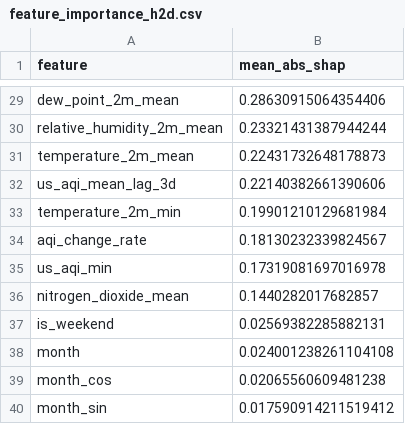
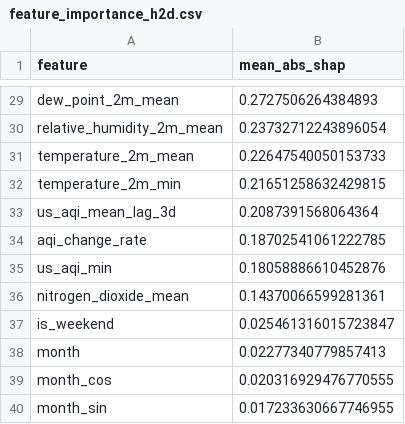
Before and after one commit to Manish-451807/AQI_predictor, a CSV file: data/local_store/model_registry/feature_importance_h2d.csv, drawn as a sheet; only a part is shown, gaps mark what is left out; removed rows and columns are numbered as before the commit, all else as after; the diff covers the shown part only; the diff names each change by its address in the sheet, - before the commit and + after, or states it on an @@ line.

```diff
--- a/data/local_store/model_registry/feature_importance_h2d.csv
+++ b/data/local_store/model_registry/feature_importance_h2d.csv
-B29 (mean_abs_shap): 0.28630915064354406
+B29 (mean_abs_shap): 0.2727506264384893
-B30 (mean_abs_shap): 0.23321431387944244
+B30 (mean_abs_shap): 0.23732712243896054
-B31 (mean_abs_shap): 0.22431732648178873
+B31 (mean_abs_shap): 0.22647540050153733
-row 32: us_aqi_mean_lag_3d | 0.22140382661390606
-B32 (mean_abs_shap): 0.19901210129681984
+B32 (mean_abs_shap): 0.21651258632429815
+row 33: us_aqi_mean_lag_3d | 0.2087391568064364
-B34 (mean_abs_shap): 0.18130232339824567
+B34 (mean_abs_shap): 0.18702541061222785
-B35 (mean_abs_shap): 0.17319081697016978
+B35 (mean_abs_shap): 0.18058886610452876
-B36 (mean_abs_shap): 0.1440282017682857
+B36 (mean_abs_shap): 0.14370066599281361
-B37 (mean_abs_shap): 0.02569382285882131
+B37 (mean_abs_shap): 0.025461316015723847
-B38 (mean_abs_shap): 0.024001238261104108
+B38 (mean_abs_shap): 0.02277340779857413
-B39 (mean_abs_shap): 0.02065560609481238
+B39 (mean_abs_shap): 0.020316929476770555
-B40 (mean_abs_shap): 0.017590914211519412
+B40 (mean_abs_shap): 0.017233630667746955
```
Also changed, not shown: 3 added rows, 3 removed rows and 24 edited cells elsewhere in this file, data/local_store/model_registry/feature_importance_h1d.csv, data/local_store/model_registry/feature_importance_h3d.csv, 6 other files.
